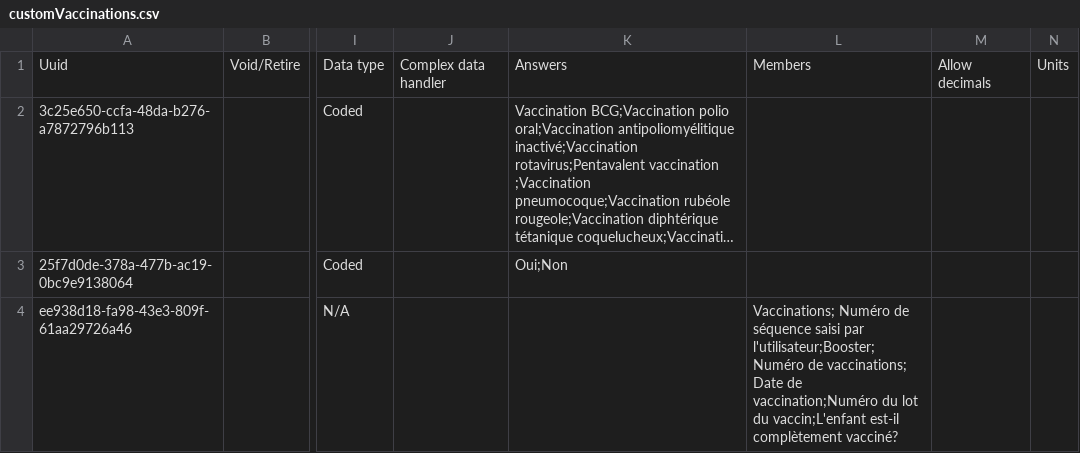
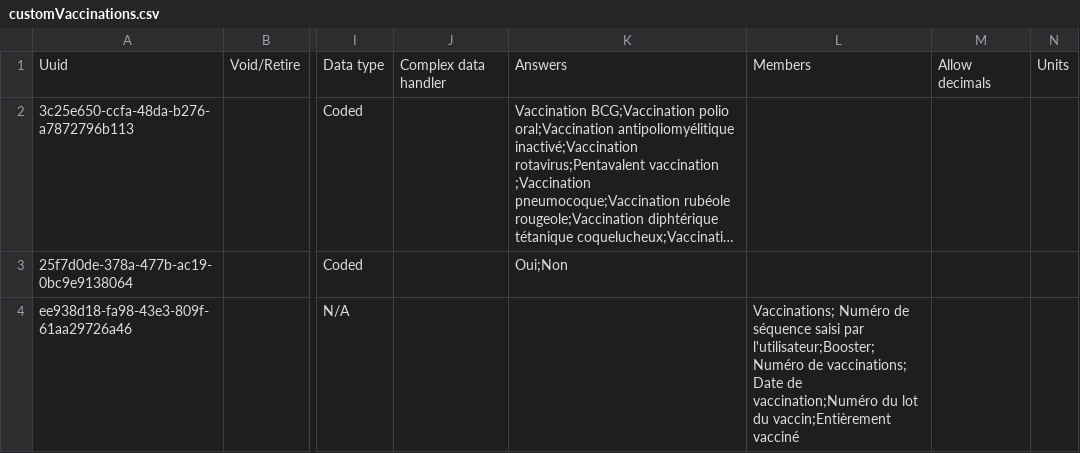
Before and after one commit to mekomsolutions/openmrs-config-c2c, a CSV file: configuration/concepts/customVaccinations.csv, drawn as a sheet; only a part is shown, gaps mark what is left out; long unchanged cells end in …; the diff names each change by its address in the sheet, - before the commit and + after, or states it on an @@ line.

Commit message:
Fix set member for Vaccination History

```diff
--- a/configuration/concepts/customVaccinations.csv
+++ b/configuration/concepts/customVaccinations.csv
-L4: …lot du vaccin;L'enfant est-il complètement vacciné?
+L4: …lot du vaccin;Entièrement vacciné
```
